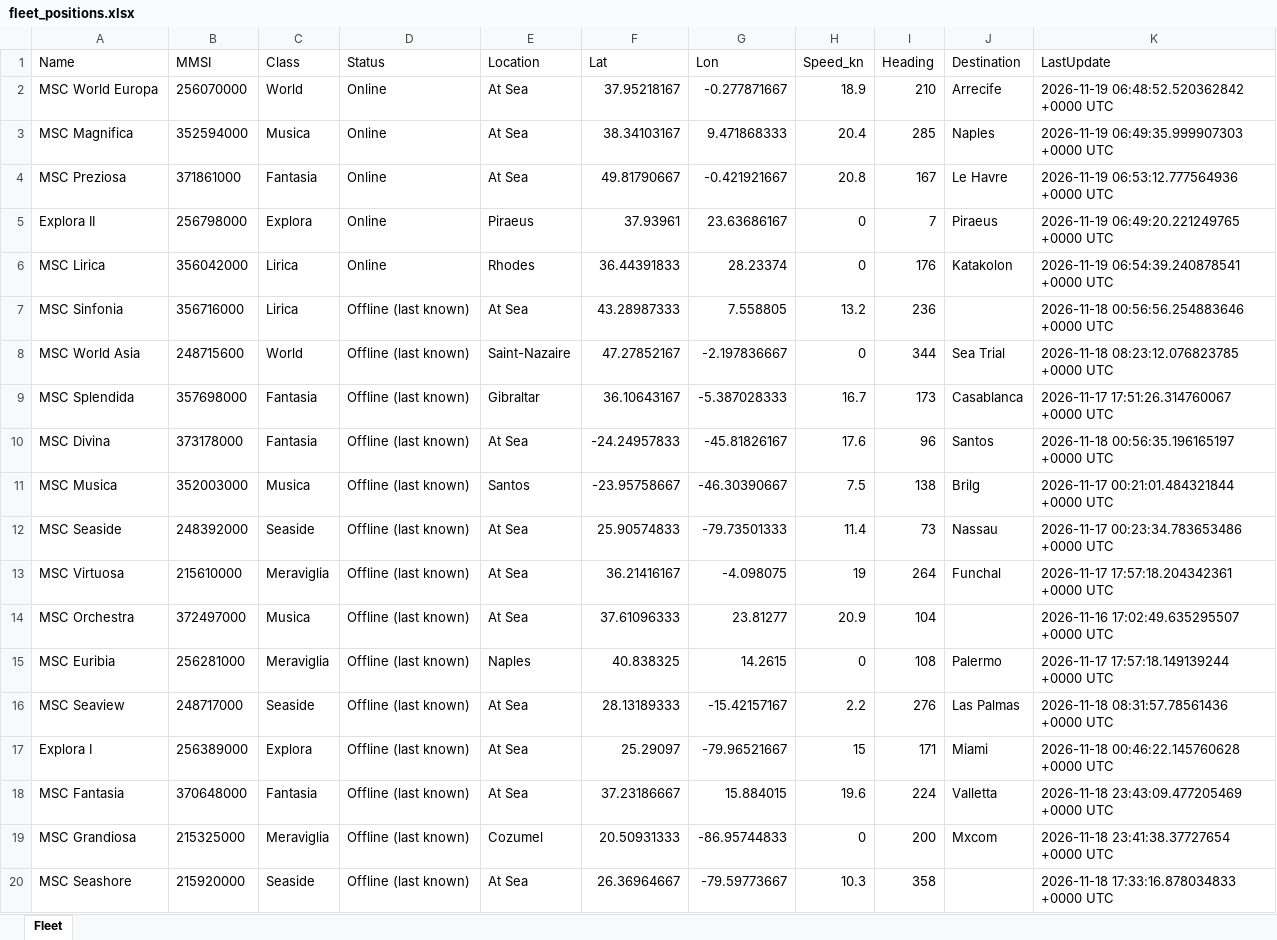
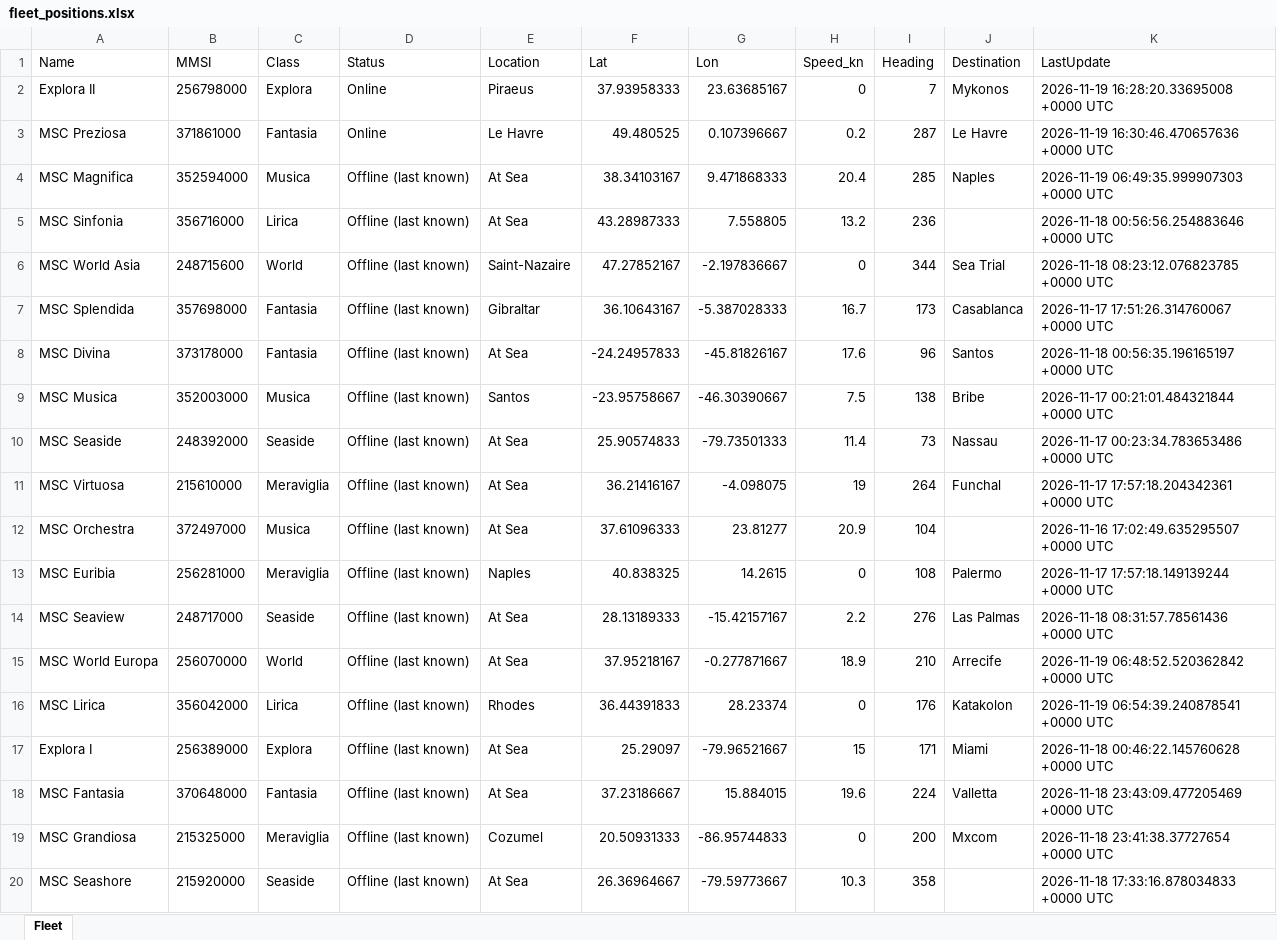
Before and after one commit to danggiulia17/MSC-EXPLORA-fleet-tracker, an Excel workbook: fleet_positions.xlsx, sheet Fleet, drawn as a sheet; values as stored, in another font and other column widths than the file's, no borders; removed rows and columns are numbered as before the commit, all else as after; the diff names each change by its address in the sheet, - before the commit and + after, or states it on an @@ line.

```diff
--- a/fleet_positions.xlsx (sheet Fleet)
+++ b/fleet_positions.xlsx (sheet Fleet)
-row 2: MSC World Europa | 256070000 | World | Online | At Sea | 37.95218167 | -0.277871667 | 18.9 | 210 | Arrecife | 2026-11-19 06:48:52.520362842 +0000 UTC
+row 2: Explora II | 256798000 | Explora | Online | Piraeus | 37.93958333 | 23.63685167 | 0 | 7 | Mykonos | 2026-11-19 16:28:20.33695008 +0000 UTC
+row 3: MSC Preziosa | 371861000 | Fantasia | Online | Le Havre | 49.480525 | 0.107396667 | 0.2 | 287 | Le Havre | 2026-11-19 16:30:46.470657636 +0000 UTC
-D4 (Status): Online
+D4 (Status): Offline (last known)
-row 4: MSC Preziosa | 371861000 | Fantasia | Online | At Sea | 49.81790667 | -0.421921667 | 20.8 | 167 | Le Havre | 2026-11-19 06:53:12.777564936 +0000 UTC
-row 5: Explora II | 256798000 | Explora | Online | Piraeus | 37.93961 | 23.63686167 | 0 | 7 | Piraeus | 2026-11-19 06:49:20.221249765 +0000 UTC
-row 6: MSC Lirica | 356042000 | Lirica | Online | Rhodes | 36.44391833 | 28.23374 | 0 | 176 | Katakolon | 2026-11-19 06:54:39.240878541 +0000 UTC
-J9 (Destination): Brilg
+J9 (Destination): Bribe
+row 15: MSC World Europa | 256070000 | World | Offline (last known) | At Sea | 37.95218167 | -0.277871667 | 18.9 | 210 | Arrecife | 2026-11-19 06:48:52.520362842 +0000 UTC
+row 16: MSC Lirica | 356042000 | Lirica | Offline (last known) | Rhodes | 36.44391833 | 28.23374 | 0 | 176 | Katakolon | 2026-11-19 06:54:39.240878541 +0000 UTC
```
Also changed, not shown: 2 other files.
